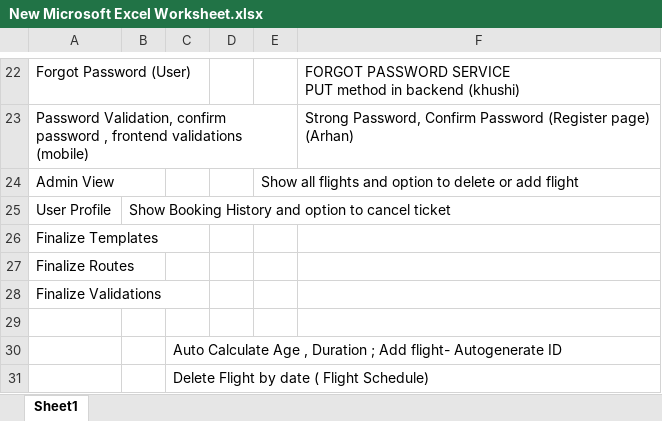
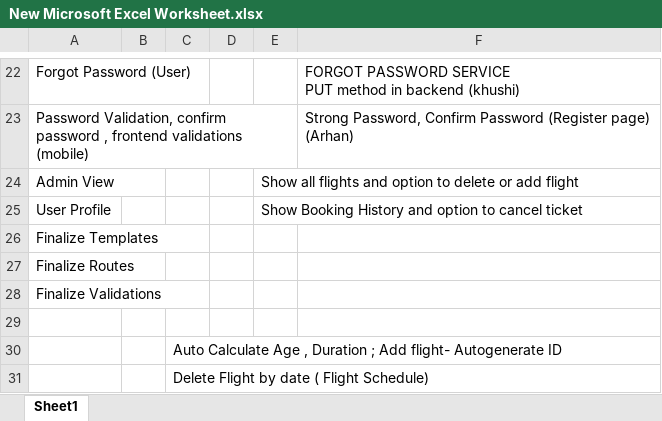
Before and after one commit to Aman270399/GladDemo, an Excel workbook: New Microsoft Excel Worksheet.xlsx, sheet Sheet1, drawn as a sheet; only a part is shown, gaps mark what is left out; values as stored, in another font and other column widths than the file's, no borders; the diff names each change by its address in the sheet, - before the commit and + after, or states it on an @@ line.

```diff
--- a/New Microsoft Excel Worksheet.xlsx (sheet Sheet1)
+++ b/New Microsoft Excel Worksheet.xlsx (sheet Sheet1)
-B25: Show Booking History and option to cancel ticket
+B25: (empty)
-E25: (empty)
+E25: Show Booking History and option to cancel ticket
```
Also changed, not shown: 22 other files.
